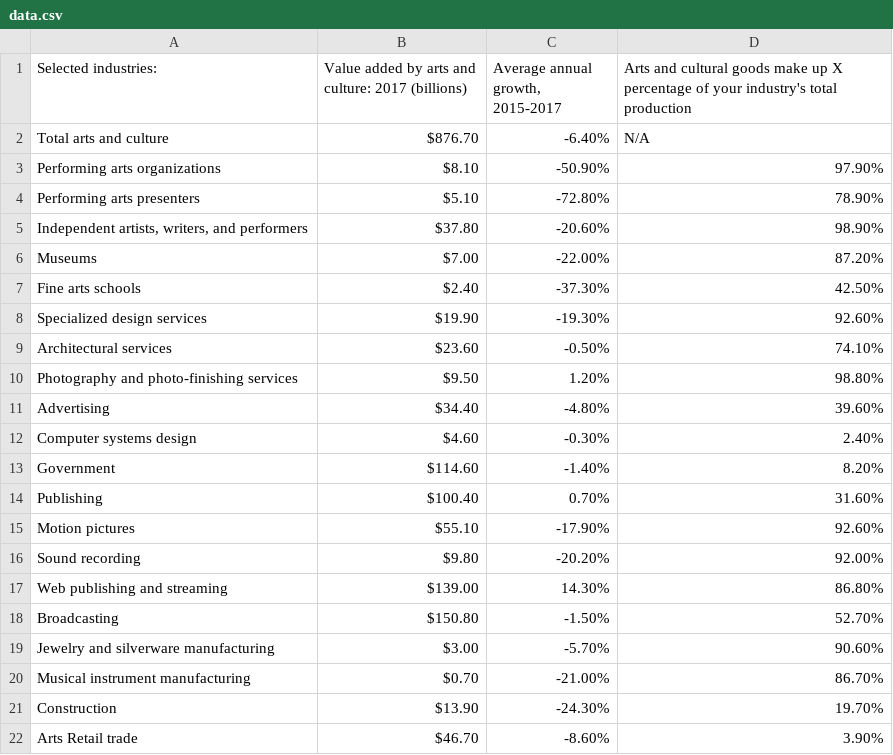
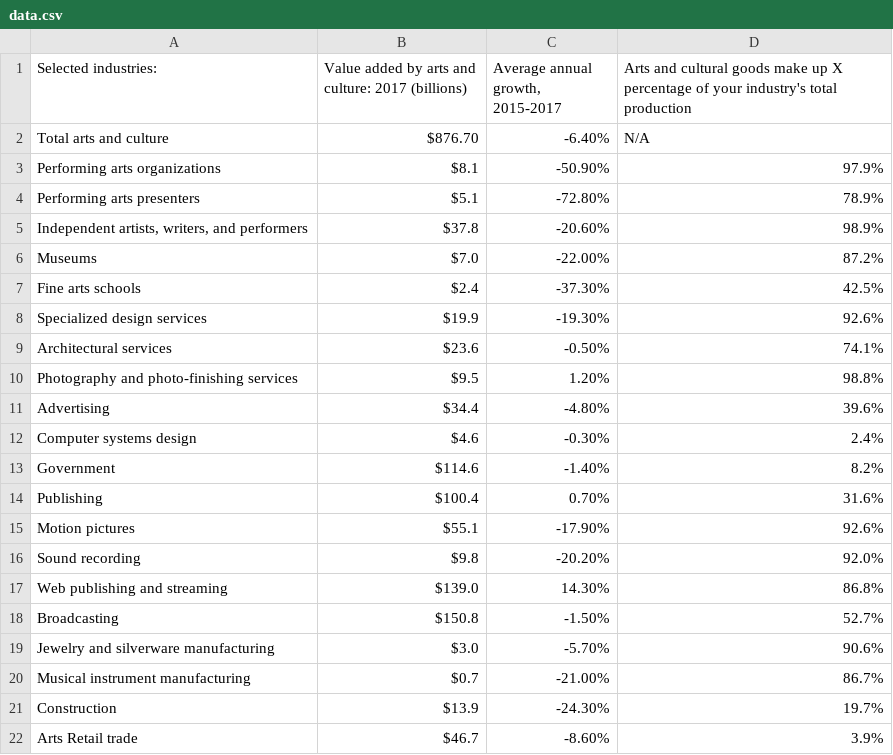
Before and after one commit to myNEAgit/ADP-29-ripple, a CSV file: res/data/data.csv, drawn as a sheet.

Commit message:
Update data.csv
delete extra 0

```diff
--- a/res/data/data.csv
+++ b/res/data/data.csv
@@ -2,21 +2,21 @@ Selected industries:,Value added by arts and culture: 2017 (billions),"Average a
 Total arts and culture,$876.70 ,-6.40%,N/A
-Performing arts organizations,$8.10 ,-50.90%,97.90%
-Performing arts presenters,$5.10 ,-72.80%,78.90%
-"Independent artists, writers, and performers",$37.80 ,-20.60%,98.90%
-Museums,$7.00 ,-22.00%,87.20%
-Fine arts schools,$2.40 ,-37.30%,42.50%
-Specialized design services,$19.90 ,-19.30%,92.60%
-Architectural services,$23.60 ,-0.50%,74.10%
-Photography and photo-finishing services,$9.50 ,1.20%,98.80%
-Advertising,$34.40 ,-4.80%,39.60%
-Computer systems design,$4.60 ,-0.30%,2.40%
-Government,$114.60 ,-1.40%,8.20%
-Publishing,$100.40 ,0.70%,31.60%
-Motion pictures,$55.10 ,-17.90%,92.60%
-Sound recording,$9.80 ,-20.20%,92.00%
-Web publishing and streaming,$139.00 ,14.30%,86.80%
-Broadcasting,$150.80 ,-1.50%,52.70%
-Jewelry and silverware manufacturing,$3.00 ,-5.70%,90.60%
-Musical instrument manufacturing,$0.70 ,-21.00%,86.70%
-Construction,$13.90 ,-24.30%,19.70%
-Arts Retail trade,$46.70 ,-8.60%,3.90%
+Performing arts organizations,$8.1,-50.90%,97.9%
+Performing arts presenters,$5.1,-72.80%,78.9%
+"Independent artists, writers, and performers",$37.8,-20.60%,98.9%
+Museums,$7.0,-22.00%,87.2%
+Fine arts schools,$2.4,-37.30%,42.5%
+Specialized design services,$19.9,-19.30%,92.6%
+Architectural services,$23.6,-0.50%,74.1%
+Photography and photo-finishing services,$9.5,1.20%,98.8%
+Advertising,$34.4,-4.80%,39.6%
+Computer systems design,$4.6,-0.30%,2.4%
+Government,$114.6,-1.40%,8.2%
+Publishing,$100.4,0.70%,31.6%
+Motion pictures,$55.1,-17.90%,92.6%
+Sound recording,$9.8,-20.20%,92.0%
+Web publishing and streaming,$139.0,14.30%,86.8%
+Broadcasting,$150.8,-1.50%,52.7%
+Jewelry and silverware manufacturing,$3.0,-5.70%,90.6%
+Musical instrument manufacturing,$0.7,-21.00%,86.7%
+Construction,$13.9,-24.30%,19.7%
+Arts Retail trade,$46.7,-8.60%,3.9%
```
